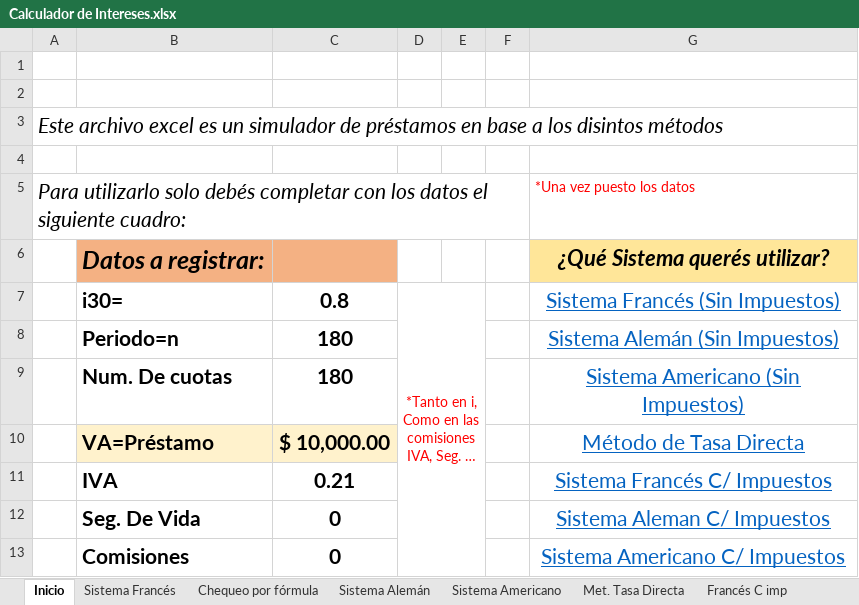
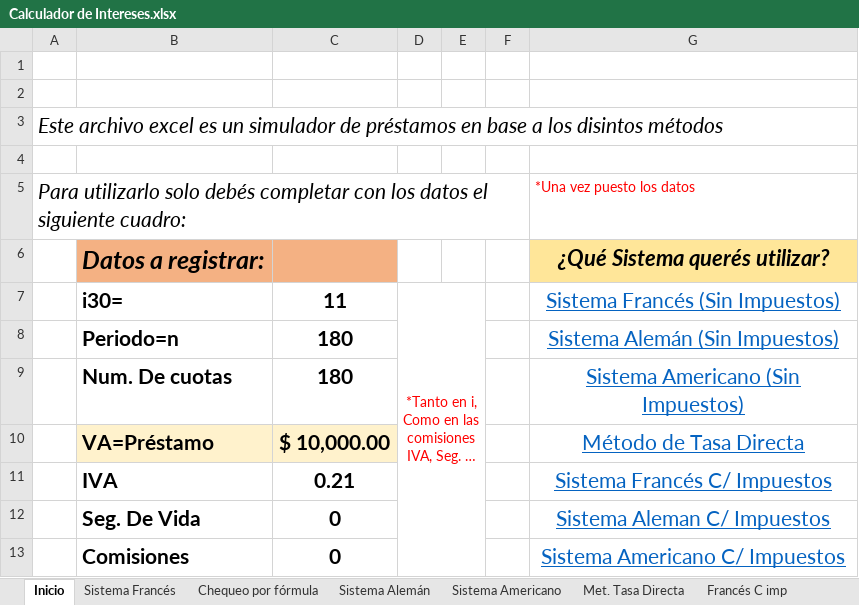
Before and after one commit to geronimotomeherrera-gif/GAP---Gestion-Accesible-PyMEs, an Excel workbook: archivos/Calculador de Intereses.xlsx, sheet Inicio, drawn as a sheet; long unchanged cells end in …; values as stored, in another font and other column widths than the file's, no borders; the diff names each change by its address in the sheet, - before the commit and + after, or states it on an @@ line.

```diff
--- a/archivos/Calculador de Intereses.xlsx (sheet Inicio)
+++ b/archivos/Calculador de Intereses.xlsx (sheet Inicio)
-C7: 0.8
+C7: 11
```
Also changed, not shown: sheet Americano C imp, sheet Francés C imp, sheet Alemán C imp, sheet Sistema Americano, sheet Met. Tasa Directa, sheet Sistema Alemán, 2 more sheets, archivos/Calculador de Punto de Equilibrio (6 Productos).xlsx, archivos/Calculador de Vogel.xlsm, 4 other files.
